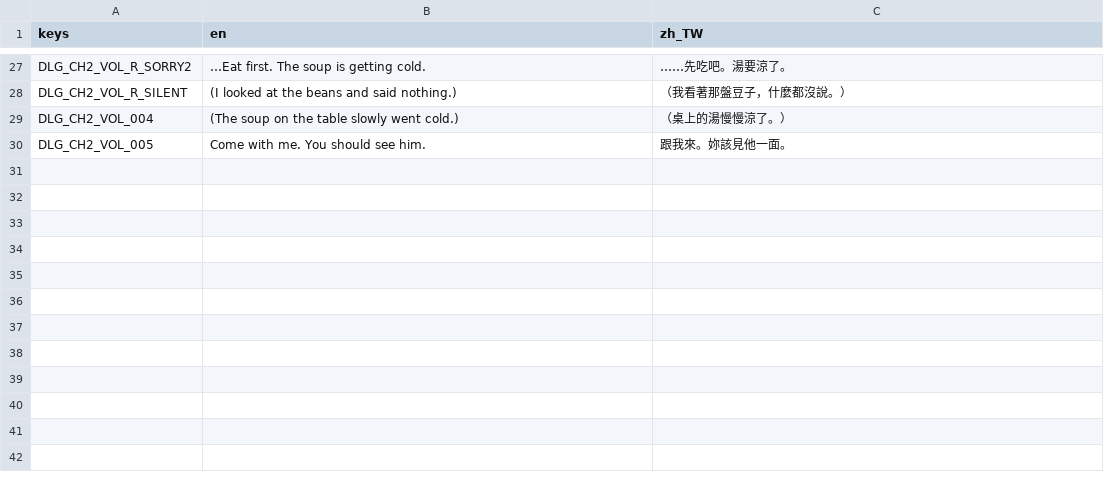
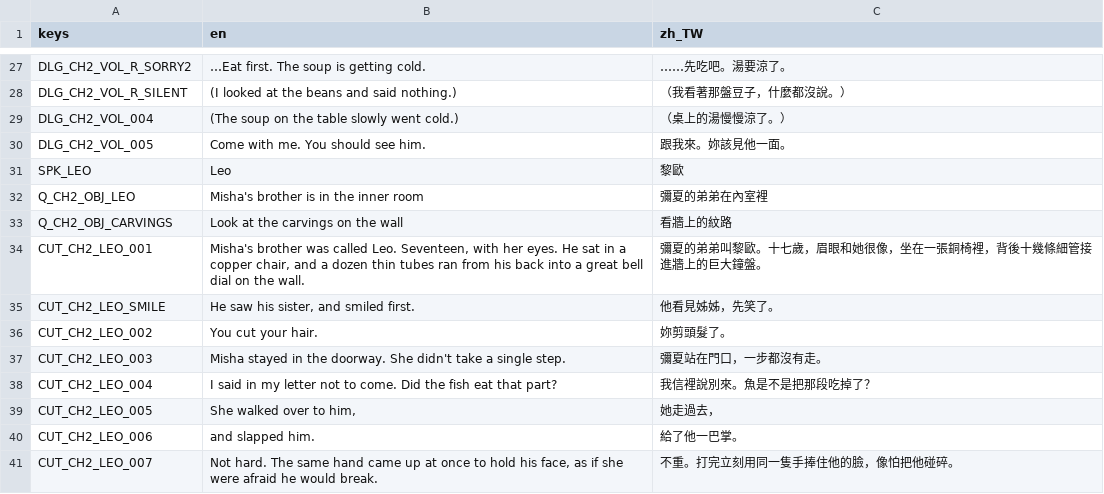
Before and after one commit to twjackysu/yuming-city, a CSV file: game/i18n/ch2.csv, drawn as a sheet; only a part is shown, gaps mark what is left out; the diff names each change by its address in the sheet, - before the commit and + after, or states it on an @@ line.

```diff
--- a/game/i18n/ch2.csv
+++ b/game/i18n/ch2.csv
+row 31: SPK_LEO | Leo | 黎歐
+row 32: Q_CH2_OBJ_LEO | Misha's brother is in the inner room | 彌夏的弟弟在內室裡
+row 33: Q_CH2_OBJ_CARVINGS | Look at the carvings on the wall | 看牆上的紋路
+row 34: CUT_CH2_LEO_001 | Misha's brother was called Leo. Seventeen, with her eyes. He sat in a copper chair, and a dozen thin tubes ran from his back into a great bell dial on the wall. | 彌夏的弟弟叫黎歐。十七歲，眉眼和她很像，坐在一張銅椅裡，背後十幾條細管接進牆上的巨大鐘盤。
+row 35: CUT_CH2_LEO_SMILE | He saw his sister, and smiled first. | 他看見姊姊，先笑了。
+row 36: CUT_CH2_LEO_002 | You cut your hair. | 妳剪頭髮了。
+row 37: CUT_CH2_LEO_003 | Misha stayed in the doorway. She didn't take a single step. | 彌夏站在門口，一步都沒有走。
+row 38: CUT_CH2_LEO_004 | I said in my letter not to come. Did the fish eat that part? | 我信裡說別來。魚是不是把那段吃掉了？
+row 39: CUT_CH2_LEO_005 | She walked over to him, | 她走過去，
+row 40: CUT_CH2_LEO_006 | and slapped him. | 給了他一巴掌。
+row 41: CUT_CH2_LEO_007 | Not hard. The same hand came up at once to hold his face, as if she were afraid he would break. | 不重。打完立刻用同一隻手捧住他的臉，像怕把他碰碎。
```
Also changed, not shown: 12 other files.
